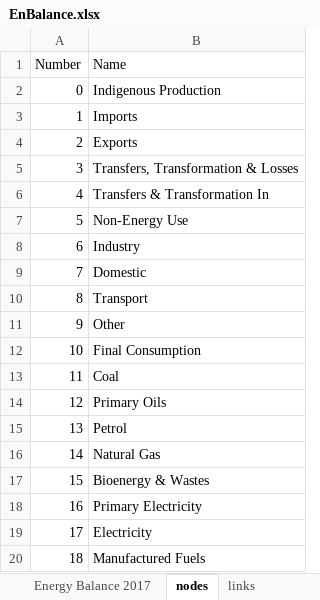
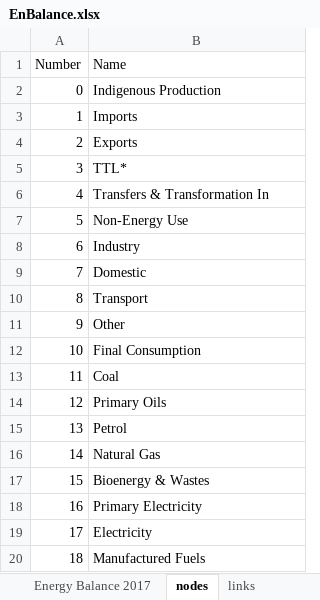
Before and after one commit to ischerr/Scottish-Energy-Statistics-Hub, an Excel workbook: Structure/1 - Whole System/EnBalance.xlsx, sheet nodes, drawn as a sheet; values as stored, in another font and other column widths than the file's, no borders; the diff names each change by its address in the sheet, - before the commit and + after, or states it on an @@ line.

```diff
--- a/Structure/1 - Whole System/EnBalance.xlsx (sheet nodes)
+++ b/Structure/1 - Whole System/EnBalance.xlsx (sheet nodes)
-B5 (Name): Transfers, Transformation & Losses
+B5 (Name): TTL*
```
Also changed, not shown: sheet Working Out, 2 other files.
